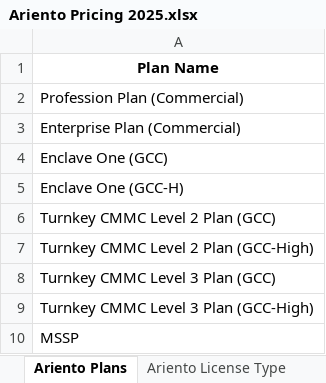
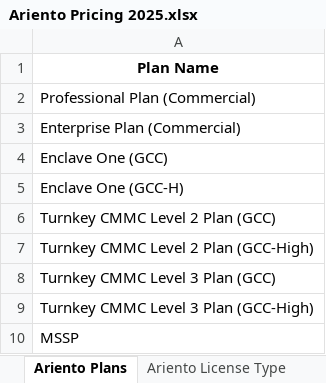
Before and after one commit to Robi-Show/Quote-Tool, an Excel workbook: Ariento Pricing 2025.xlsx, sheet Ariento Plans, drawn as a sheet; values as stored, in another font and other column widths than the file's, no borders; the diff names each change by its address in the sheet, - before the commit and + after, or states it on an @@ line.

Commit message:
Fixed naming in Ariento Licenses for Commercial

```diff
--- a/Ariento Pricing 2025.xlsx (sheet Ariento Plans)
+++ b/Ariento Pricing 2025.xlsx (sheet Ariento Plans)
-A2: Profession Plan (Commercial)
+A2: Professional Plan (Commercial)
```
Also changed, not shown: sheet Ariento License Type.
